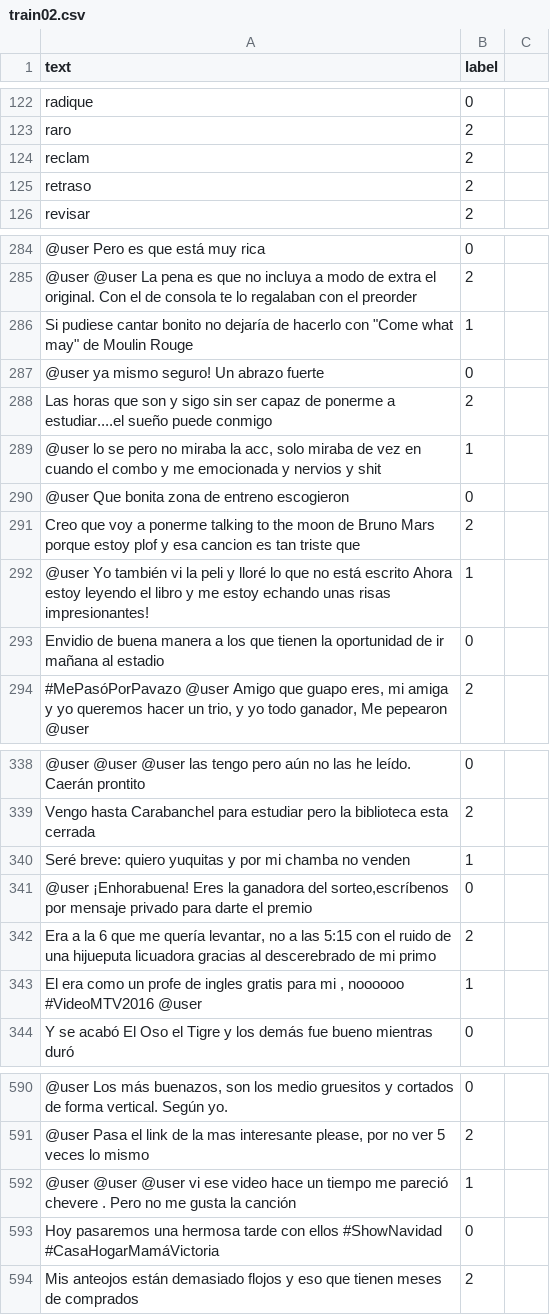
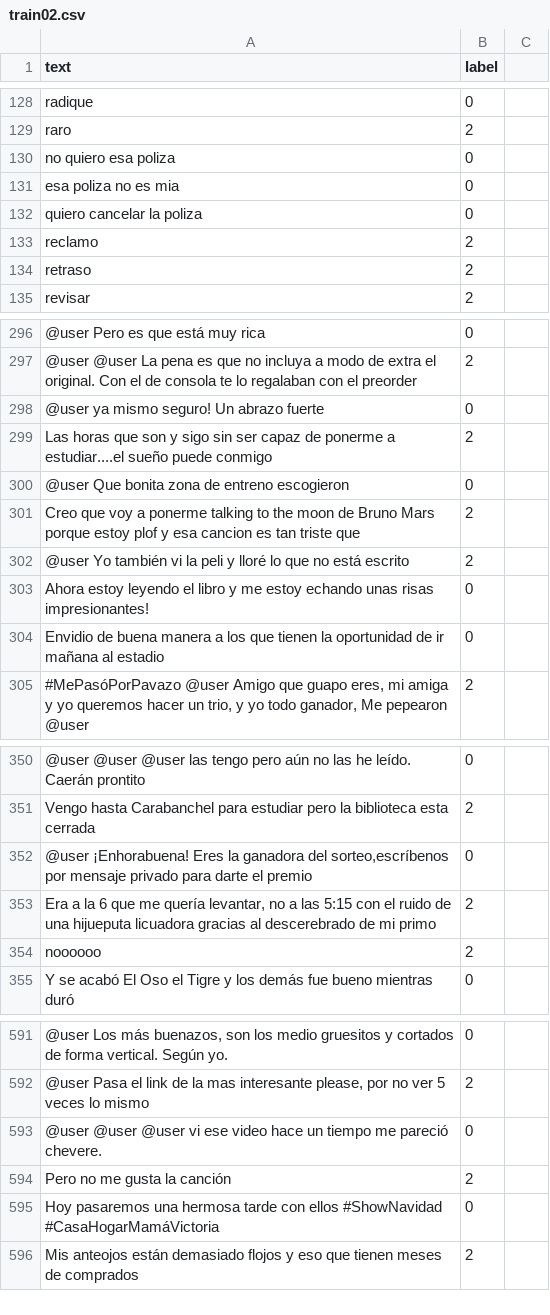
Before and after one commit to karlitoxz/TrainModel, a CSV file: spanish/train02.csv, drawn as a sheet; only a part is shown, gaps mark what is left out; removed rows and columns are numbered as before the commit, all else as after; the diff covers the shown part only; the diff names each change by its address in the sheet, - before the commit and + after, or states it on an @@ line.

Commit message:
Se añaden no para ver si se ajusta el modelo

```diff
--- a/spanish/train02.csv
+++ b/spanish/train02.csv
+row 130: no quiero esa poliza | 0
+row 131: esa poliza no es mia | 0
+row 132: quiero cancelar la poliza | 0
-A133 (text): reclam
+A133 (text): reclamo
-row 286: Si pudiese cantar bonito no dejaría de hacerlo con "Come what may" de Moulin Rouge | 1
-row 289: @user lo se pero no miraba la acc, solo miraba de vez en cuando el combo y me emocionada y nervios y shit | 1
-row 292: @user Yo también vi la peli y lloré lo que no está escrito Ahora estoy leyendo el libro y me estoy echando unas risas impresionantes! | 1
+row 302: @user Yo también vi la peli y lloré lo que no está escrito | 2
+row 303: Ahora estoy leyendo el libro y me estoy echando unas risas impresionantes! | 0
-row 340: Seré breve: quiero yuquitas y por mi chamba no venden | 1
-row 343: El era como un profe de ingles gratis para mi , noooooo #VideoMTV2016 @user | 1
+row 354: noooooo | 2
-row 592: @user @user @user vi ese video hace un tiempo me pareció chevere . Pero no me gusta la canción | 1
+row 593: @user @user @user vi ese video hace un tiempo me pareció chevere. | 0
+row 594: Pero no me gusta la canción | 2
```
Also changed, not shown: 19 added rows, 27 removed rows and 26 edited cells elsewhere in this file, 1 other file.
